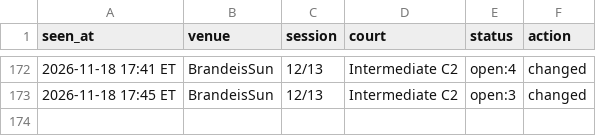
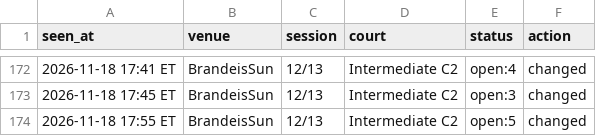
Before and after one commit to MerlinMan5/nyc-urban-vb, a CSV file: sightings.csv, drawn as a sheet; only a part is shown, gaps mark what is left out; the diff names each change by its address in the sheet, - before the commit and + after, or states it on an @@ line.

```diff
--- a/sightings.csv
+++ b/sightings.csv
+row 174: 2026-11-18 17:55 ET | BrandeisSun | 12/13 | Intermediate C2 | open:5 | changed
```
Also changed, not shown: 1 other file.
